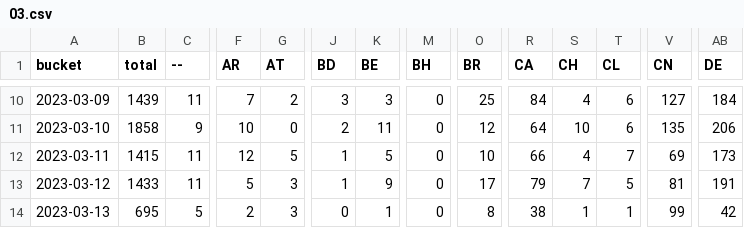
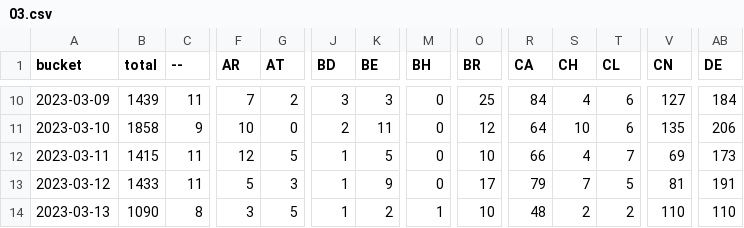
Before and after one commit to dtinth/jamulus-usage-stats, a CSV file: daily/2023/03.csv, drawn as a sheet; only a part is shown, gaps mark what is left out; the diff covers the shown part only; the diff names each change by its address in the sheet, - before the commit and + after, or states it on an @@ line.

```diff
--- a/daily/2023/03.csv
+++ b/daily/2023/03.csv
-B14 (total): 695
+B14 (total): 1090
-C14 (--): 5
+C14 (--): 8
-F14 (AR): 2
+F14 (AR): 3
-G14 (AT): 3
+G14 (AT): 5
-J14 (BD): 0
+J14 (BD): 1
-K14 (BE): 1
+K14 (BE): 2
-M14 (BH): 0
+M14 (BH): 1
-O14 (BR): 8
+O14 (BR): 10
-R14 (CA): 38
+R14 (CA): 48
-S14 (CH): 1
+S14 (CH): 2
-T14 (CL): 1
+T14 (CL): 2
-V14 (CN): 99
+V14 (CN): 110
-AB14 (DE): 42
+AB14 (DE): 110
```
Also changed, not shown: 34 edited cells elsewhere in this file, hourly/2023/03-12.csv.
